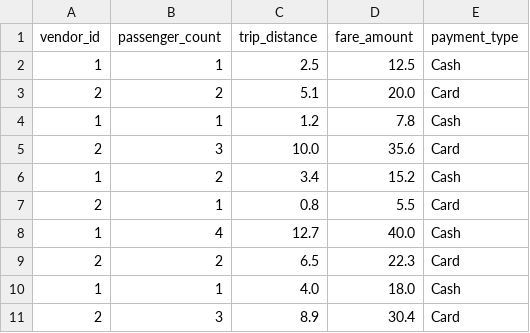
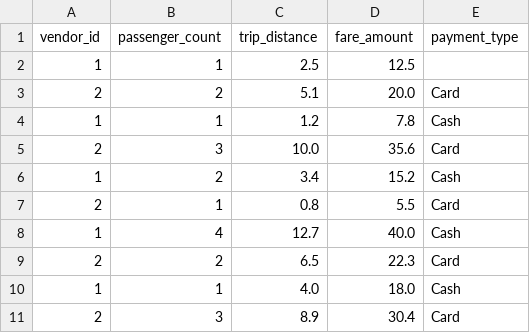
Before and after one commit to Amar778/CODTECH-Internship, a CSV file: dataset.csv, drawn as a sheet.

Commit message:
Update dataset.csv

```diff
--- a/dataset.csv
+++ b/dataset.csv
@@ -1,3 +1,3 @@
 vendor_id,passenger_count,trip_distance,fare_amount,payment_type
-1,1,2.5,12.5,Cash
+1,1,2.5,12.5,
 2,2,5.1,20.0,Card
```
